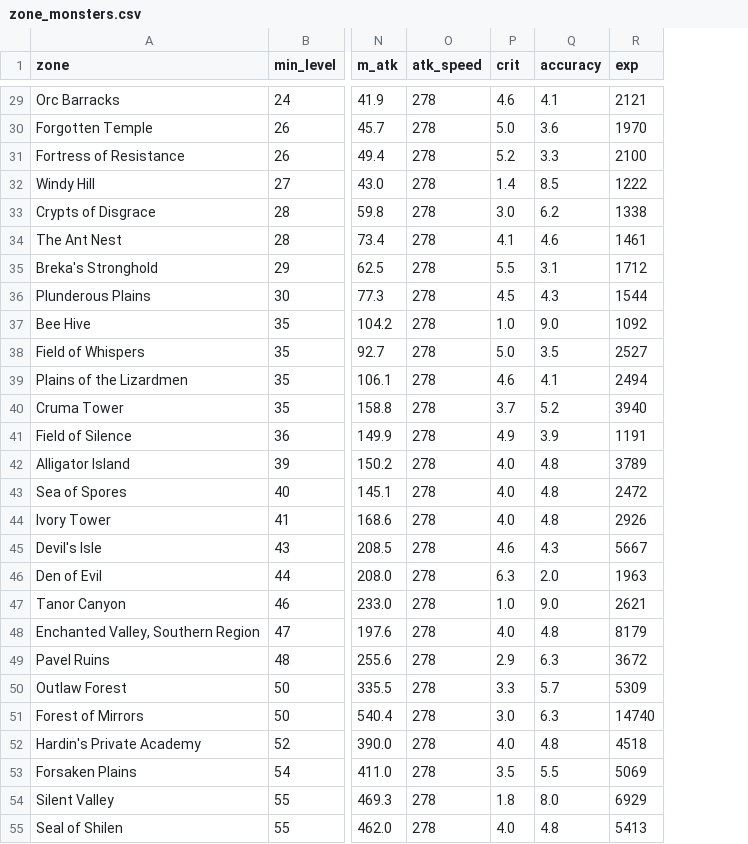
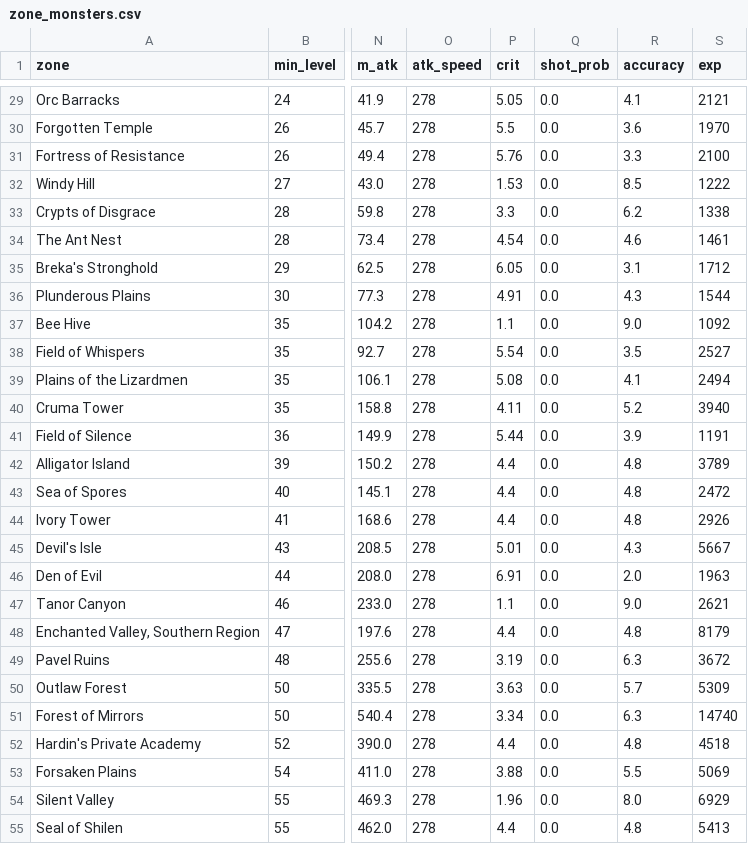
Before and after one commit to pixelplayerone/L2-Living-Worlds, a CSV file: L2J_Mobius_CT_0_Interlude github/tools/combat_sim/zone_monsters.csv, drawn as a sheet; only a part is shown, gaps mark what is left out; the diff covers the shown part only; the diff names each change by its address in the sheet, - before the commit and + after, or states it on an @@ line.

```diff
--- a/L2J_Mobius_CT_0_Interlude github/tools/combat_sim/zone_monsters.csv
+++ b/L2J_Mobius_CT_0_Interlude github/tools/combat_sim/zone_monsters.csv
+column Q (shot_prob), rows 29-55: all 0.0
-P29 (crit): 4.6
+P29 (crit): 5.05
-P30 (crit): 5.0
+P30 (crit): 5.5
-P31 (crit): 5.2
+P31 (crit): 5.76
-P32 (crit): 1.4
+P32 (crit): 1.53
-P33 (crit): 3.0
+P33 (crit): 3.3
-P34 (crit): 4.1
+P34 (crit): 4.54
-P35 (crit): 5.5
+P35 (crit): 6.05
-P36 (crit): 4.5
+P36 (crit): 4.91
-P37 (crit): 1.0
+P37 (crit): 1.1
-P38 (crit): 5.0
+P38 (crit): 5.54
-P39 (crit): 4.6
+P39 (crit): 5.08
-P40 (crit): 3.7
+P40 (crit): 4.11
-P41 (crit): 4.9
+P41 (crit): 5.44
-P42:P44 (crit): 4.0
+P42:P44 (crit): 4.4
-P45 (crit): 4.6
+P45 (crit): 5.01
-P46 (crit): 6.3
+P46 (crit): 6.91
-P47 (crit): 1.0
+P47 (crit): 1.1
-P48 (crit): 4.0
+P48 (crit): 4.4
-P49 (crit): 2.9
+P49 (crit): 3.19
-P50 (crit): 3.3
+P50 (crit): 3.63
-P51 (crit): 3.0
+P51 (crit): 3.34
-P52 (crit): 4.0
+P52 (crit): 4.4
-P53 (crit): 3.5
+P53 (crit): 3.88
-P54 (crit): 1.8
+P54 (crit): 1.96
-P55 (crit): 4.0
+P55 (crit): 4.4
```
Also changed, not shown: 39 edited cells elsewhere in this file, L2J_Mobius_CT_0_Interlude github/dist/game/modules/living-population/data/zone_combat.tsv, L2J_Mobius_CT_0_Interlude github/tools/combat_sim/rest_rows.tsv, 9 other files.
